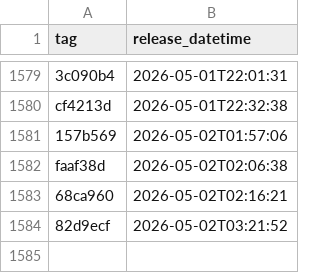
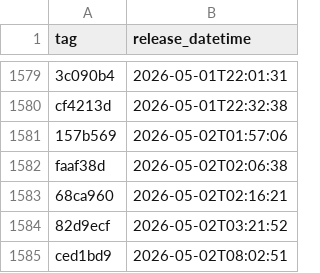
Before and after one commit to uk-gov-mirror/nhsdigital.electronic-prescription-service-account-resources, a CSV file: _data/dev-lambda_lambda-resources_deployments.csv, drawn as a sheet; only a part is shown, gaps mark what is left out.

```diff
--- a/_data/dev-lambda_lambda-resources_deployments.csv
+++ b/_data/dev-lambda_lambda-resources_deployments.csv
@@ -1584 +1584,2 @@ faaf38d,2026-05-02T02:06:38
 82d9ecf,2026-05-02T03:21:52
+ced1bd9,2026-05-02T08:02:51
```
Also changed, not shown: 1 other file.
